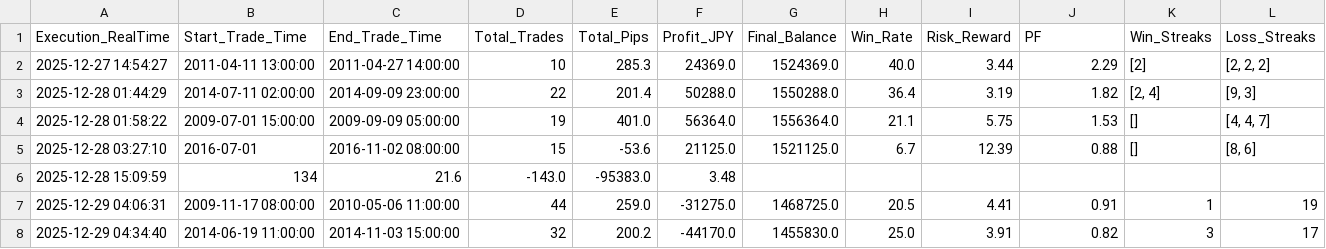
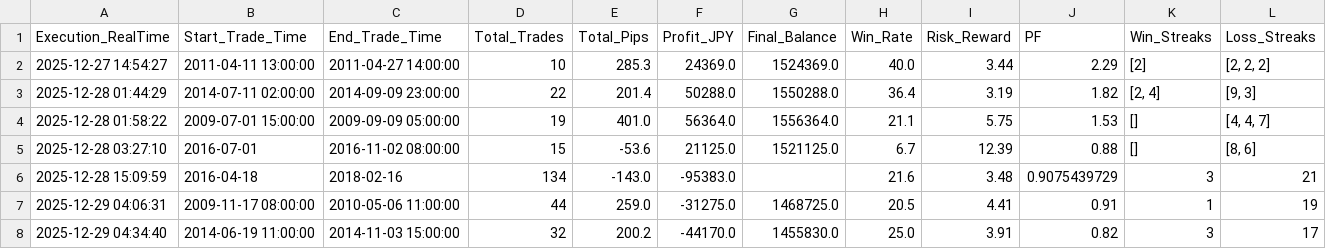
Before and after one commit to ssttuuddyy00/DataHenkan, a CSV file: Rikakuzoon_trading_summary.csv, drawn as a sheet.

```diff
--- a/Rikakuzoon_trading_summary.csv
+++ b/Rikakuzoon_trading_summary.csv
@@ -5,3 +5,3 @@
 2025-12-28 03:27:10,2016-07-01,2016-11-02 08:00:00,15,-53.6,21125.0,1521125.0,6.7,12.39,0.88,[],"[8, 6]"
-2025-12-28 15:09:59,134,21.6,-143.0,-95383.0,3.48
+2025-12-28 15:09:59,2016-04-18,2018-02-16,134,-143.0,-95383.0,,21.6,3.48,0.9075439729,3,21
 2025-12-29 04:06:31,2009-11-17 08:00:00,2010-05-06 11:00:00,44,259.0,-31275.0,1468725.0,20.5,4.41,0.91,1,19
```
Also changed, not shown: 1 other file.
